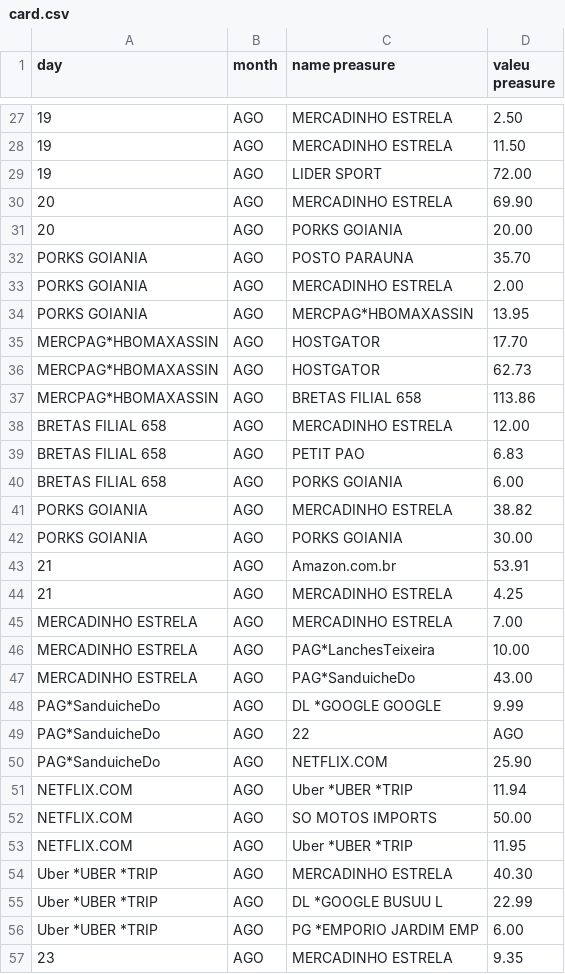
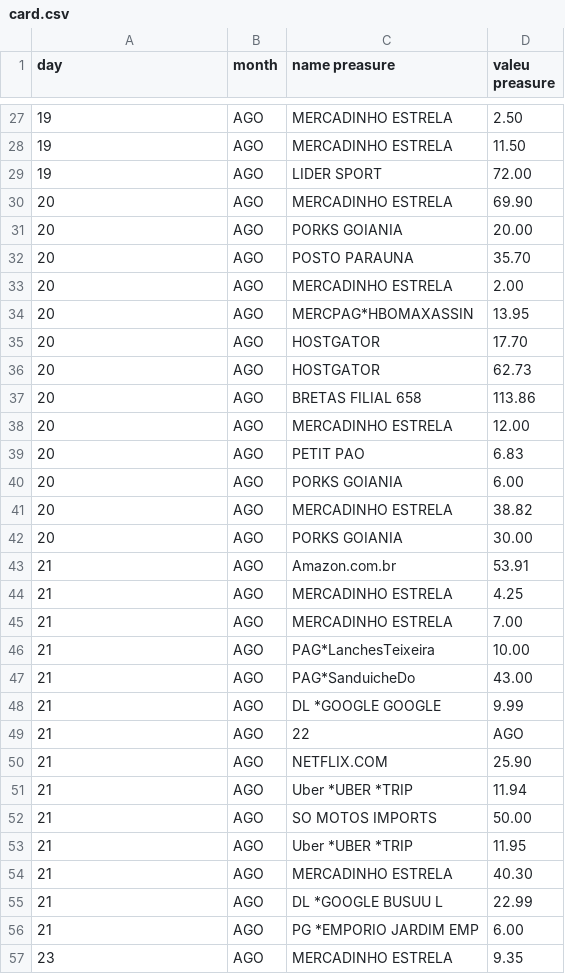
Before and after one commit to witorsather/python-web-scraping-bradesco-bank-card, a CSV file: python-web-scraping-bradesco-bank-card/card.csv, drawn as a sheet; only a part is shown, gaps mark what is left out; the diff covers the shown part only; the diff names each change by its address in the sheet, - before the commit and + after, or states it on an @@ line.

```diff
--- a/python-web-scraping-bradesco-bank-card/card.csv
+++ b/python-web-scraping-bradesco-bank-card/card.csv
-A32:A34 (day): PORKS GOIANIA
+A32:A34 (day): 20
-A35:A37 (day): MERCPAG*HBOMAXASSIN
+A35:A37 (day): 20
-A38:A40 (day): BRETAS FILIAL 658
+A38:A40 (day): 20
-A41:A42 (day): PORKS GOIANIA
+A41:A42 (day): 20
-A45:A47 (day): MERCADINHO ESTRELA
+A45:A47 (day): 21
-A48:A50 (day): PAG*SanduicheDo
+A48:A50 (day): 21
-A51:A53 (day): NETFLIX.COM
+A51:A53 (day): 21
-A54:A56 (day): Uber *UBER *TRIP
+A54:A56 (day): 21
```
Also changed, not shown: 3 edited cells elsewhere in this file, 1 other file.
